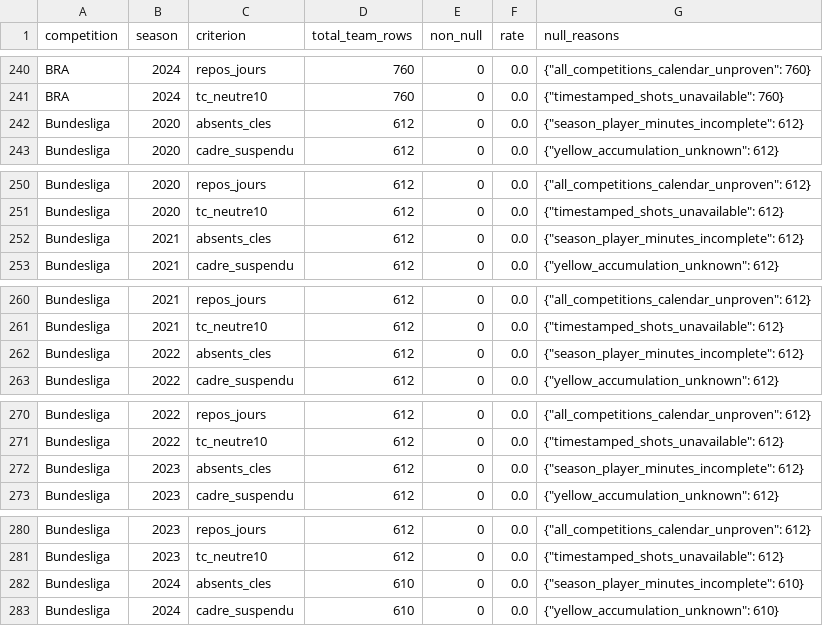
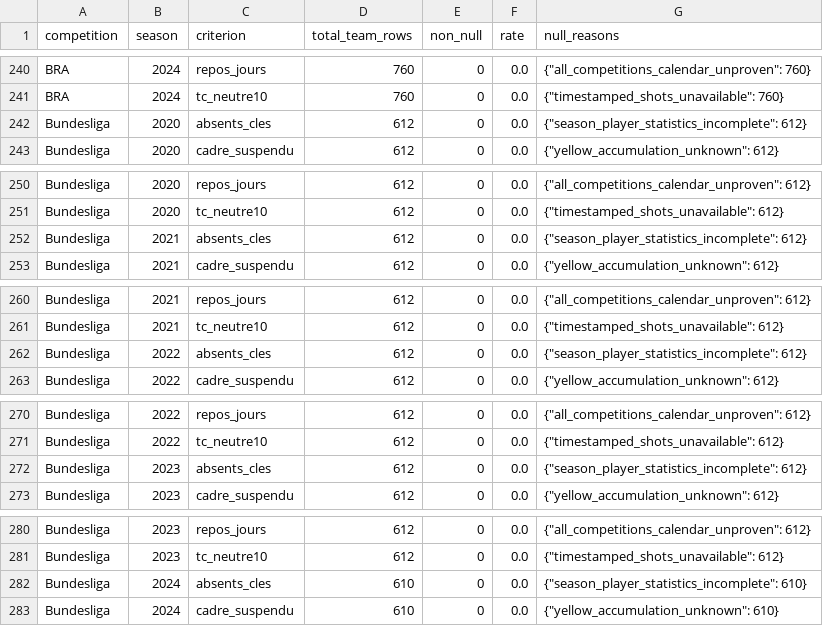
Before and after one commit to dddur75/robin-stades-ng, a CSV file: reports/prematch/mission036/coverage.csv, drawn as a sheet; only a part is shown, gaps mark what is left out; the diff covers the shown part only.

```diff
--- a/reports/prematch/mission036/coverage.csv
+++ b/reports/prematch/mission036/coverage.csv
@@ -241,3 +241,3 @@ BRA,2024,repos_jours,760,0,0.0,"{""all_competitions_calendar_unproven"": 760}"
 BRA,2024,tc_neutre10,760,0,0.0,"{""timestamped_shots_unavailable"": 760}"
-Bundesliga,2020,absents_cles,612,0,0.0,"{""season_player_minutes_incomplete"": 612}"
+Bundesliga,2020,absents_cles,612,0,0.0,"{""season_player_statistics_incomplete"": 612}"
 Bundesliga,2020,cadre_suspendu,612,0,0.0,"{""yellow_accumulation_unknown"": 612}"
@@ -251,3 +251,3 @@ Bundesliga,2020,repos_jours,612,0,0.0,"{""all_competitions_calendar_unproven"":
 Bundesliga,2020,tc_neutre10,612,0,0.0,"{""timestamped_shots_unavailable"": 612}"
-Bundesliga,2021,absents_cles,612,0,0.0,"{""season_player_minutes_incomplete"": 612}"
+Bundesliga,2021,absents_cles,612,0,0.0,"{""season_player_statistics_incomplete"": 612}"
 Bundesliga,2021,cadre_suspendu,612,0,0.0,"{""yellow_accumulation_unknown"": 612}"
@@ -261,3 +261,3 @@ Bundesliga,2021,repos_jours,612,0,0.0,"{""all_competitions_calendar_unproven"":
 Bundesliga,2021,tc_neutre10,612,0,0.0,"{""timestamped_shots_unavailable"": 612}"
-Bundesliga,2022,absents_cles,612,0,0.0,"{""season_player_minutes_incomplete"": 612}"
+Bundesliga,2022,absents_cles,612,0,0.0,"{""season_player_statistics_incomplete"": 612}"
 Bundesliga,2022,cadre_suspendu,612,0,0.0,"{""yellow_accumulation_unknown"": 612}"
@@ -271,3 +271,3 @@ Bundesliga,2022,repos_jours,612,0,0.0,"{""all_competitions_calendar_unproven"":
 Bundesliga,2022,tc_neutre10,612,0,0.0,"{""timestamped_shots_unavailable"": 612}"
-Bundesliga,2023,absents_cles,612,0,0.0,"{""season_player_minutes_incomplete"": 612}"
+Bundesliga,2023,absents_cles,612,0,0.0,"{""season_player_statistics_incomplete"": 612}"
 Bundesliga,2023,cadre_suspendu,612,0,0.0,"{""yellow_accumulation_unknown"": 612}"
@@ -281,3 +281,3 @@ Bundesliga,2023,repos_jours,612,0,0.0,"{""all_competitions_calendar_unproven"":
 Bundesliga,2023,tc_neutre10,612,0,0.0,"{""timestamped_shots_unavailable"": 612}"
-Bundesliga,2024,absents_cles,610,0,0.0,"{""season_player_minutes_incomplete"": 610}"
+Bundesliga,2024,absents_cles,610,0,0.0,"{""season_player_statistics_incomplete"": 610}"
 Bundesliga,2024,cadre_suspendu,610,0,0.0,"{""yellow_accumulation_unknown"": 610}"
```
Also changed, not shown: 15 edited cells elsewhere in this file, reports/prematch/mission036/source-coverage.csv, 16 other files.
